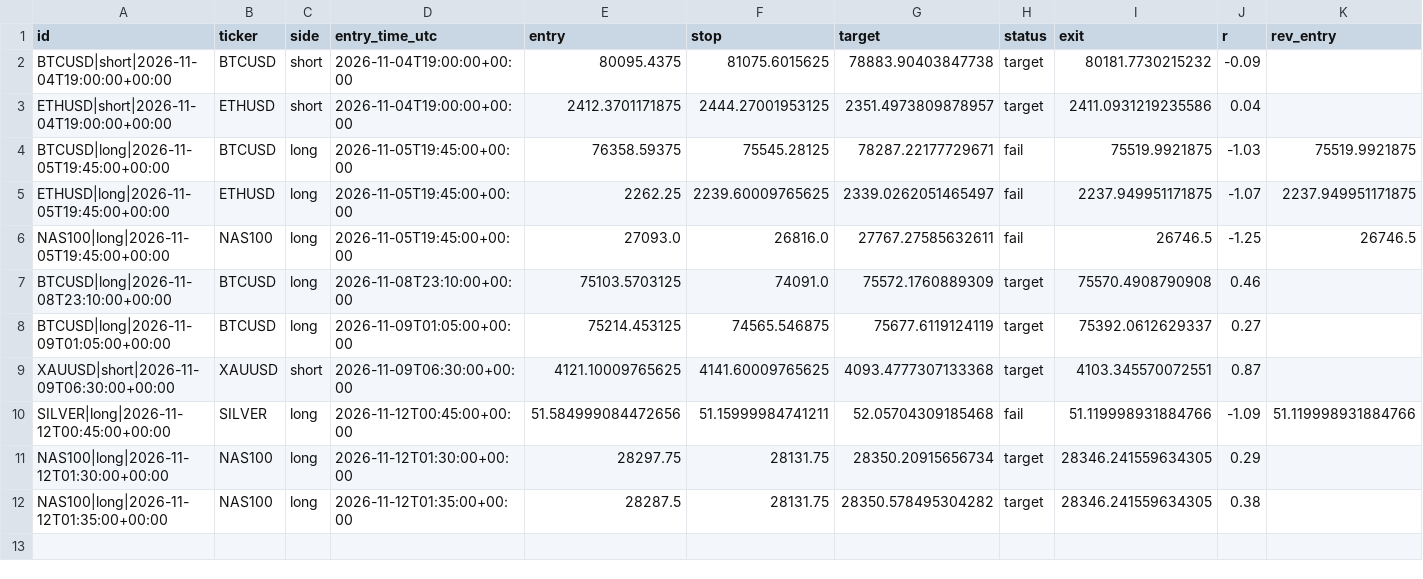
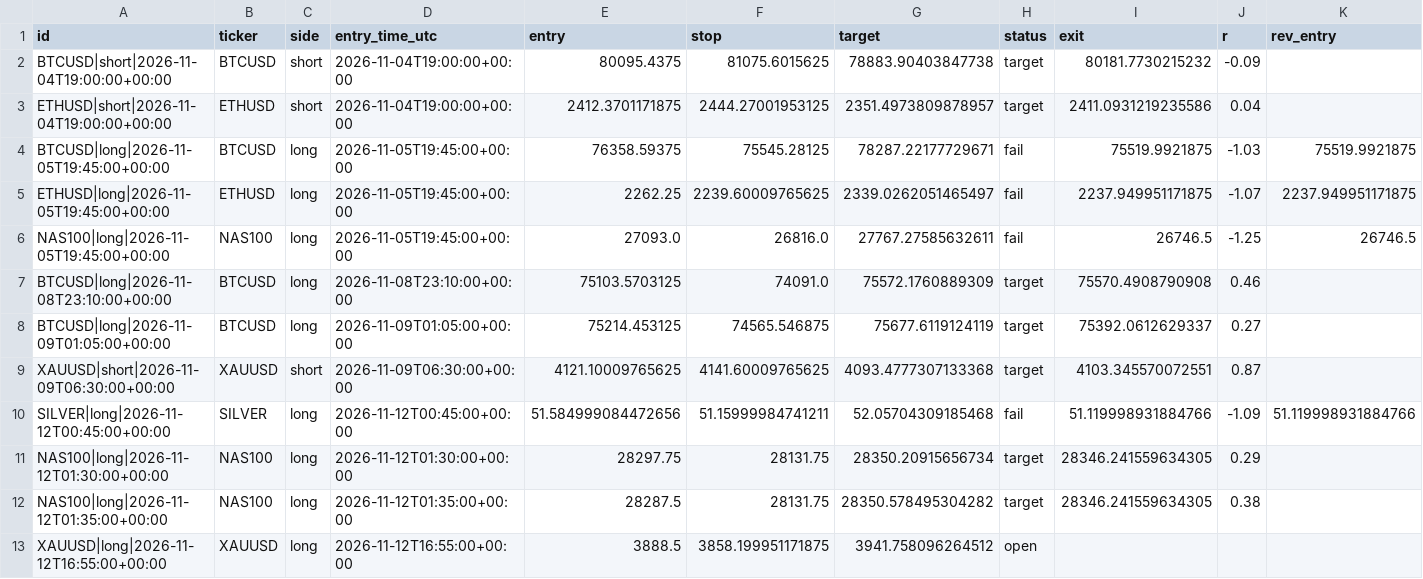
Before and after one commit to pkgfinance2022/rsi-scanner, a CSV file: paper_trades.csv, drawn as a sheet; only a part is shown; rows hold the shown columns only; the diff names each change by its address in the sheet, - before the commit and + after, or states it on an @@ line.

```diff
--- a/paper_trades.csv
+++ b/paper_trades.csv
+row 13: XAUUSD|long|2026-11-12T16:55:00+00:00 | XAUUSD | long | 2026-11-12T16:55:00+00:00 | 3888.5 | 3858.199951171875 | 3941.758096264512 | open
```
Also changed, not shown: 1 other file.
